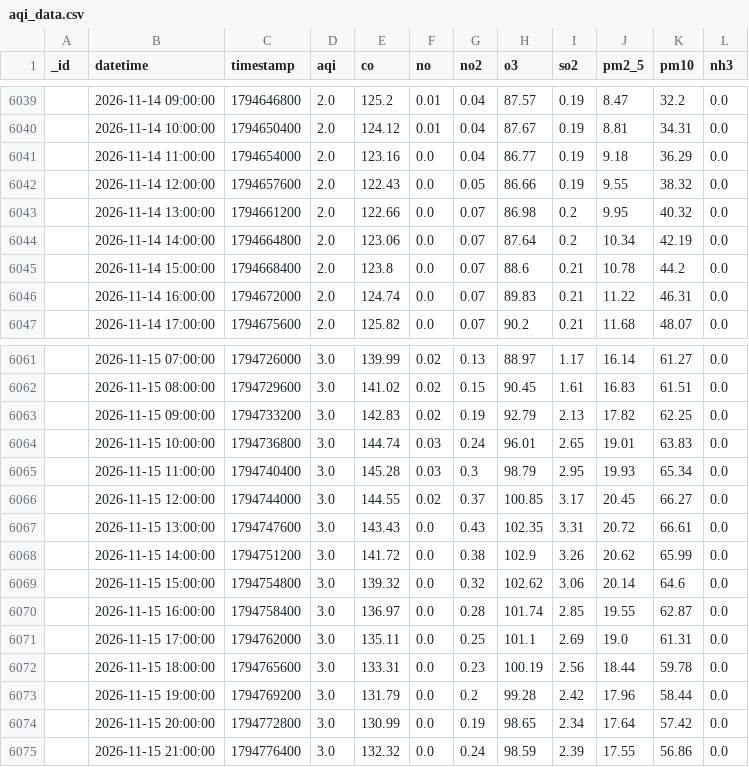
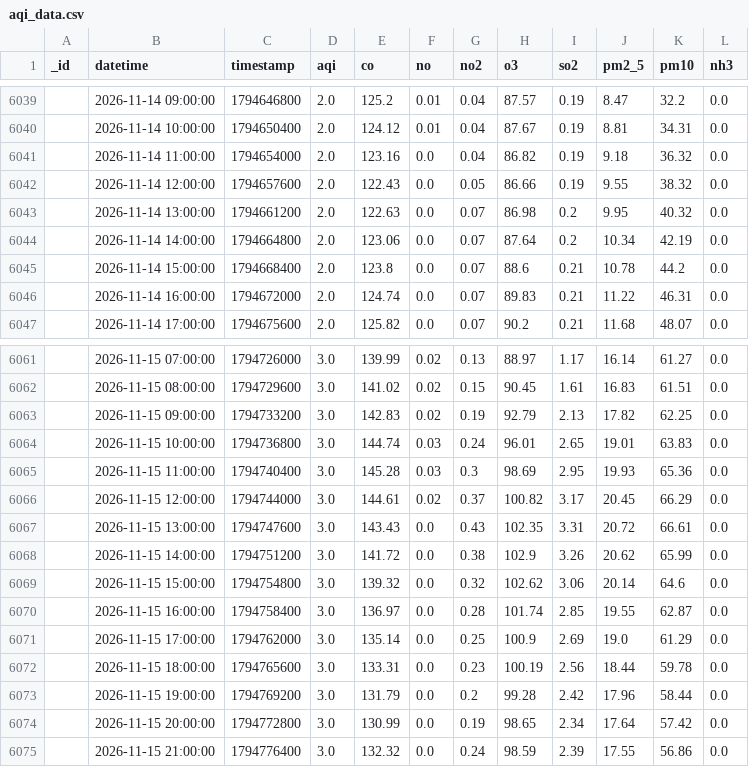
Before and after one commit to uzairharoon-dev/AQI-Predictor-End-to-End-ML-Pipeline-, a CSV file: data/aqi_data.csv, drawn as a sheet; only a part is shown, gaps mark what is left out; the diff covers the shown part only.

```diff
--- a/data/aqi_data.csv
+++ b/data/aqi_data.csv
@@ -6040,5 +6040,5 @@ _id,datetime,timestamp,aqi,co,no,no2,o3,so2,pm2_5,pm10,nh3
 ,2026-11-14 10:00:00,1794650400,2.0,124.12,0.01,0.04,87.67,0.19,8.81,34.31,0.0
-,2026-11-14 11:00:00,1794654000,2.0,123.16,0.0,0.04,86.77,0.19,9.18,36.29,0.0
+,2026-11-14 11:00:00,1794654000,2.0,123.16,0.0,0.04,86.82,0.19,9.18,36.32,0.0
 ,2026-11-14 12:00:00,1794657600,2.0,122.43,0.0,0.05,86.66,0.19,9.55,38.32,0.0
-,2026-11-14 13:00:00,1794661200,2.0,122.66,0.0,0.07,86.98,0.2,9.95,40.32,0.0
+,2026-11-14 13:00:00,1794661200,2.0,122.63,0.0,0.07,86.98,0.2,9.95,40.32,0.0
 ,2026-11-14 14:00:00,1794664800,2.0,123.06,0.0,0.07,87.64,0.2,10.34,42.19,0.0
@@ -6064,4 +6064,4 @@ _id,datetime,timestamp,aqi,co,no,no2,o3,so2,pm2_5,pm10,nh3
 ,2026-11-15 10:00:00,1794736800,3.0,144.74,0.03,0.24,96.01,2.65,19.01,63.83,0.0
-,2026-11-15 11:00:00,1794740400,3.0,145.28,0.03,0.3,98.79,2.95,19.93,65.34,0.0
-,2026-11-15 12:00:00,1794744000,3.0,144.55,0.02,0.37,100.85,3.17,20.45,66.27,0.0
+,2026-11-15 11:00:00,1794740400,3.0,145.28,0.03,0.3,98.69,2.95,19.93,65.36,0.0
+,2026-11-15 12:00:00,1794744000,3.0,144.61,0.02,0.37,100.82,3.17,20.45,66.29,0.0
 ,2026-11-15 13:00:00,1794747600,3.0,143.43,0.0,0.43,102.35,3.31,20.72,66.61,0.0
@@ -6070,3 +6070,3 @@ _id,datetime,timestamp,aqi,co,no,no2,o3,so2,pm2_5,pm10,nh3
 ,2026-11-15 16:00:00,1794758400,3.0,136.97,0.0,0.28,101.74,2.85,19.55,62.87,0.0
-,2026-11-15 17:00:00,1794762000,3.0,135.11,0.0,0.25,101.1,2.69,19.0,61.31,0.0
+,2026-11-15 17:00:00,1794762000,3.0,135.14,0.0,0.25,100.9,2.69,19.0,61.29,0.0
 ,2026-11-15 18:00:00,1794765600,3.0,133.31,0.0,0.23,100.19,2.56,18.44,59.78,0.0
```
Also changed, not shown: 13 added rows, 3 removed rows and 7 edited cells elsewhere in this file, 1 other file.
